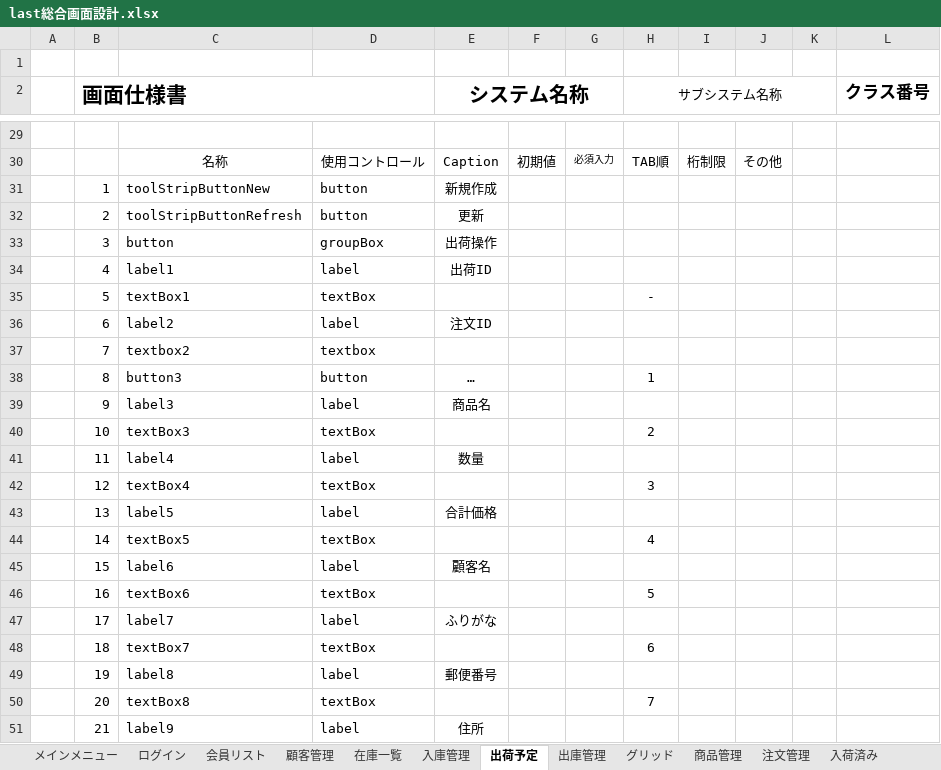
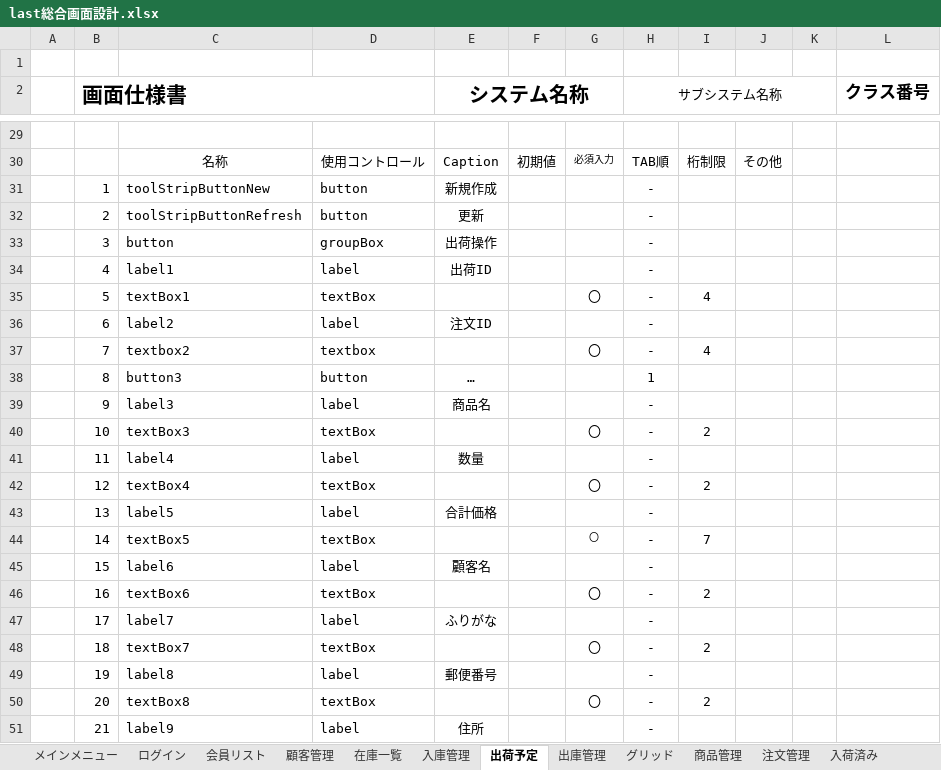
Before and after one commit to Yamanin3/system-devel, an Excel workbook: 画面設計総編集/last総合画面設計.xlsx, sheet 出荷予定, drawn as a sheet; only a part is shown, gaps mark what is left out; values as stored, in another font and other column widths than the file's, no borders; charts and pictures not drawn; the diff covers the shown part only; the diff names each change by its address in the sheet, - before the commit and + after, or states it on an @@ line.

```diff
--- a/画面設計総編集/last総合画面設計.xlsx (sheet 出荷予定)
+++ b/画面設計総編集/last総合画面設計.xlsx (sheet 出荷予定)
-H31:H34 (サブシステム名称): (empty)
+H31:H34 (サブシステム名称): -
-G35: (empty)
+G35: 〇
-I35: (empty)
+I35: 4
-H36:H37 (サブシステム名称): (empty)
+H36:H37 (サブシステム名称): -
-G37: (empty)
+G37: 〇
-I37: (empty)
+I37: 4
-H39 (サブシステム名称): (empty)
+H39 (サブシステム名称): -
-G40: (empty)
+G40: 〇
-H40 (サブシステム名称): 2
+H40 (サブシステム名称): -
-I40: (empty)
+I40: 2
-H41 (サブシステム名称): (empty)
+H41 (サブシステム名称): -
-G42: (empty)
+G42: 〇
-H42 (サブシステム名称): 3
+H42 (サブシステム名称): -
-I42: (empty)
+I42: 2
-H43 (サブシステム名称): (empty)
+H43 (サブシステム名称): -
-G44: (empty)
+G44: 〇
-H44 (サブシステム名称): 4
+H44 (サブシステム名称): -
-I44: (empty)
+I44: 7
-H45 (サブシステム名称): (empty)
+H45 (サブシステム名称): -
-G46: (empty)
+G46: 〇
-H46 (サブシステム名称): 5
+H46 (サブシステム名称): -
-I46: (empty)
+I46: 2
-H47 (サブシステム名称): (empty)
+H47 (サブシステム名称): -
-G48: (empty)
+G48: 〇
-H48 (サブシステム名称): 6
+H48 (サブシステム名称): -
-I48: (empty)
+I48: 2
-H49 (サブシステム名称): (empty)
+H49 (サブシステム名称): -
-G50: (empty)
+G50: 〇
-H50 (サブシステム名称): 7
+H50 (サブシステム名称): -
-I50: (empty)
+I50: 2
-H51 (サブシステム名称): (empty)
+H51 (サブシステム名称): -
```
Also changed, not shown: 13 edited cells elsewhere in this sheet, sheet 会員リスト, sheet 商品管理, sheet 注文管理, sheet 入庫管理, sheet 出庫管理, sheet 顧客管理, 7 more sheets.
